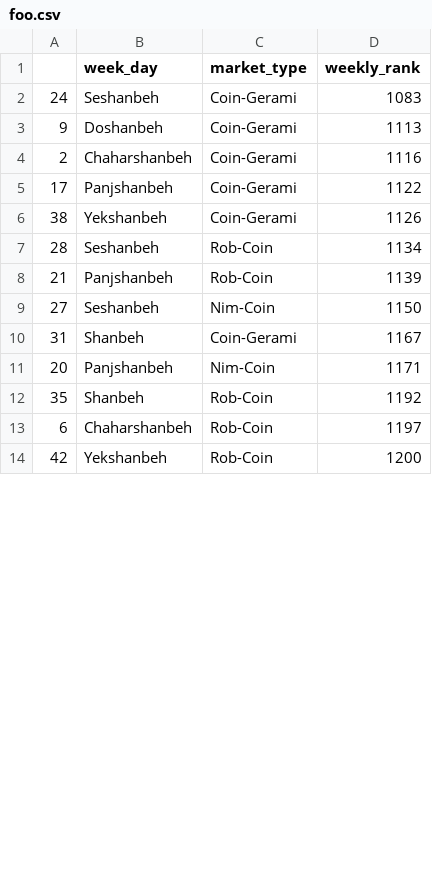
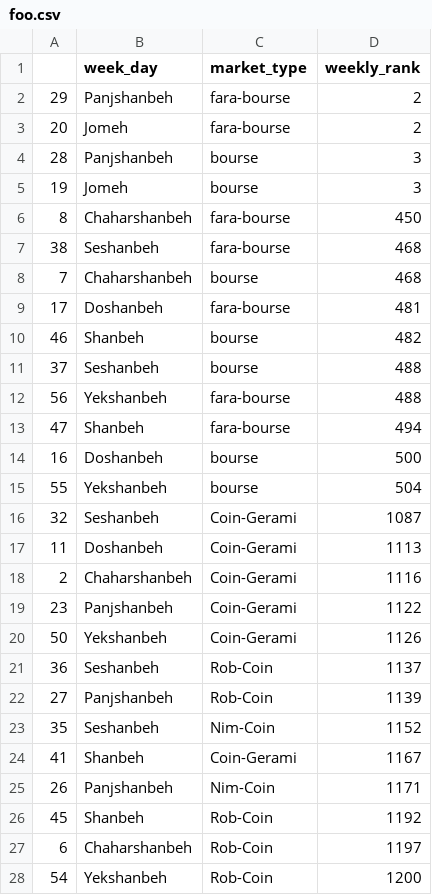
Before and after one commit to alirezadp10/market-trend, a CSV file: foo.csv, drawn as a sheet; only a part is shown; the diff covers the shown part only.

```diff
--- a/foo.csv
+++ b/foo.csv
@@ -1,14 +1,28 @@
 ,week_day,market_type,weekly_rank
-24,Seshanbeh,Coin-Gerami,1083
-9,Doshanbeh,Coin-Gerami,1113
+29,Panjshanbeh,fara-bourse,2
+20,Jomeh,fara-bourse,2
+28,Panjshanbeh,bourse,3
+19,Jomeh,bourse,3
+8,Chaharshanbeh,fara-bourse,450
+38,Seshanbeh,fara-bourse,468
+7,Chaharshanbeh,bourse,468
+17,Doshanbeh,fara-bourse,481
+46,Shanbeh,bourse,482
+37,Seshanbeh,bourse,488
+56,Yekshanbeh,fara-bourse,488
+47,Shanbeh,fara-bourse,494
+16,Doshanbeh,bourse,500
+55,Yekshanbeh,bourse,504
+32,Seshanbeh,Coin-Gerami,1087
+11,Doshanbeh,Coin-Gerami,1113
 2,Chaharshanbeh,Coin-Gerami,1116
-17,Panjshanbeh,Coin-Gerami,1122
-38,Yekshanbeh,Coin-Gerami,1126
-28,Seshanbeh,Rob-Coin,1134
-21,Panjshanbeh,Rob-Coin,1139
-27,Seshanbeh,Nim-Coin,1150
-31,Shanbeh,Coin-Gerami,1167
-20,Panjshanbeh,Nim-Coin,1171
-35,Shanbeh,Rob-Coin,1192
+23,Panjshanbeh,Coin-Gerami,1122
+50,Yekshanbeh,Coin-Gerami,1126
+36,Seshanbeh,Rob-Coin,1137
+27,Panjshanbeh,Rob-Coin,1139
+35,Seshanbeh,Nim-Coin,1152
+41,Shanbeh,Coin-Gerami,1167
+26,Panjshanbeh,Nim-Coin,1171
+45,Shanbeh,Rob-Coin,1192
 6,Chaharshanbeh,Rob-Coin,1197
-42,Yekshanbeh,Rob-Coin,1200
+54,Yekshanbeh,Rob-Coin,1200
```
Also changed, not shown: 2 added rows, 2 removed rows and 25 edited cells elsewhere in this file, 3 other files.
